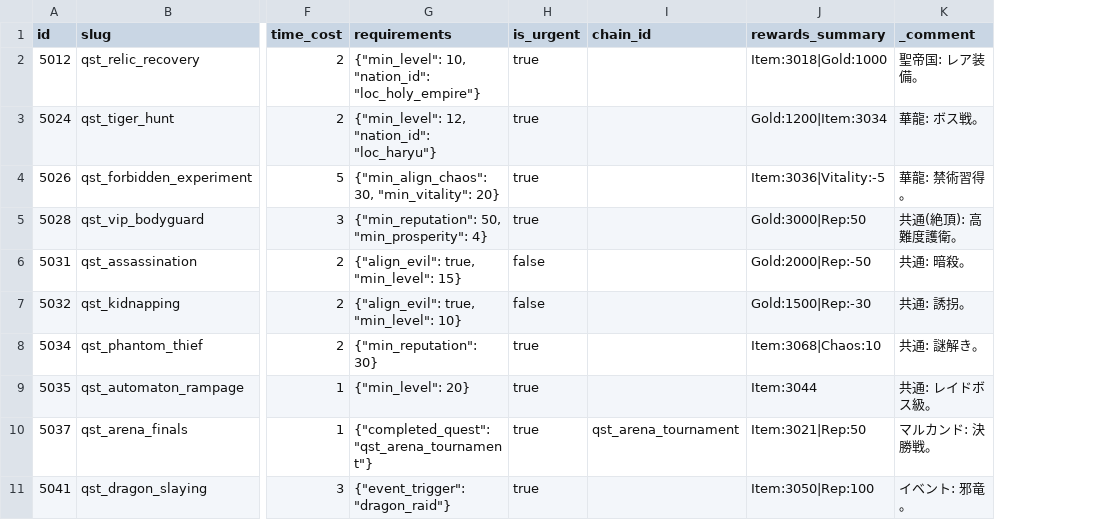
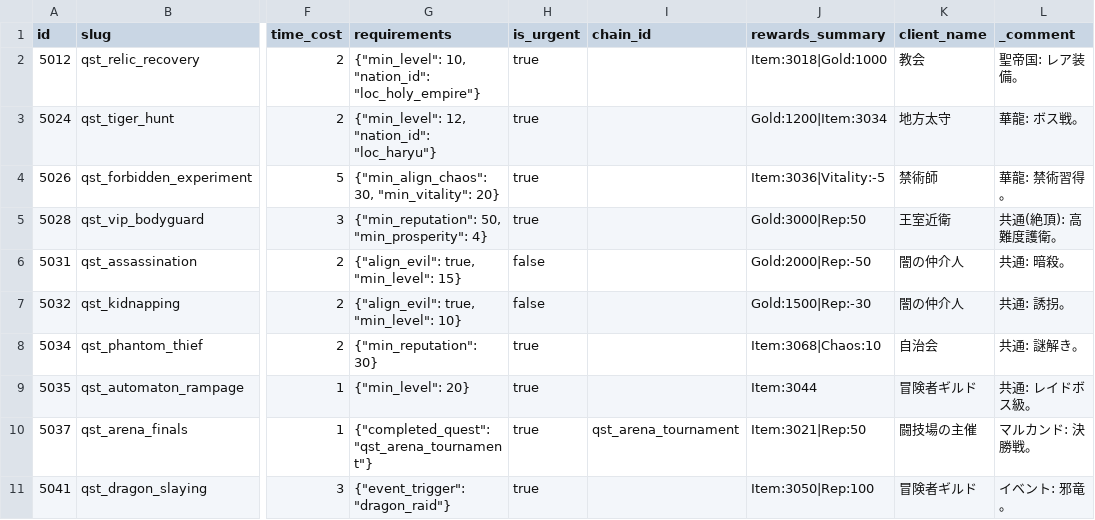
Before and after one commit to kiyoshikitamura/code-wirth-dawn, a CSV file: src/data/csv/quests_special.csv, drawn as a sheet; only a part is shown, gaps mark what is left out; the diff names each change by its address in the sheet, - before the commit and + after, or states it on an @@ line.

Commit message:
fix(quest): fix 6 quest system bugs - scenario progression, client names, descriptions, UGC filter

```diff
--- a/src/data/csv/quests_special.csv
+++ b/src/data/csv/quests_special.csv
+column K (client_name), rows 2-11: 教会 | 地方太守 | 禁術師 | 王室近衛 | 闇の仲介人 | 闇の仲介人 | 自治会 | 冒険者ギルド | 闘技場の主催 | 冒険者ギルド
```
Also changed, not shown: src/data/csv/quests_normal.csv, 2 other files.
